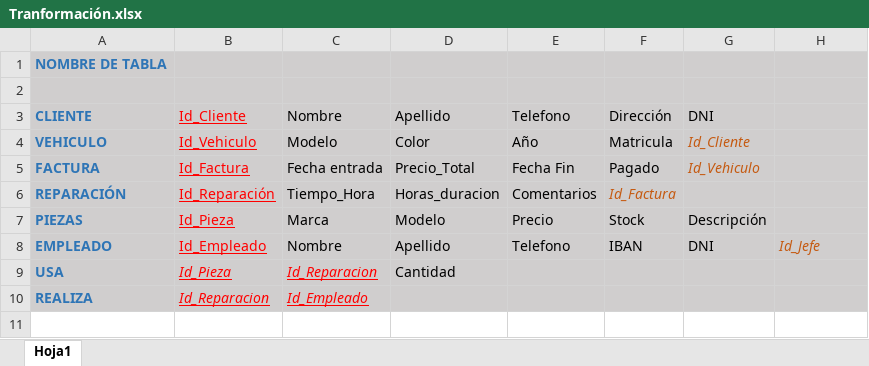
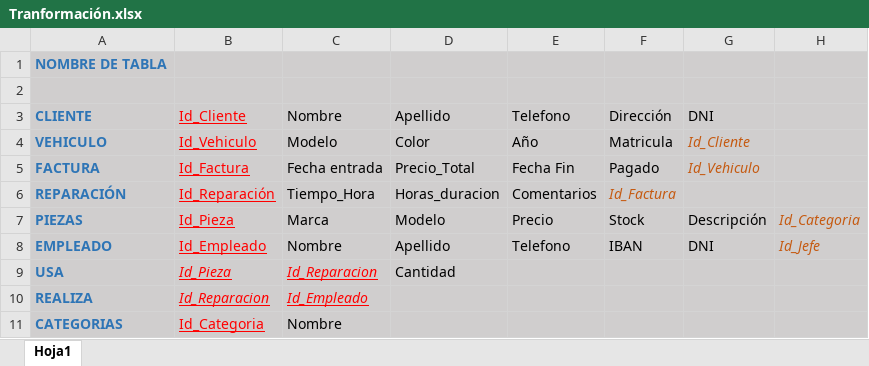
Before and after one commit to DreaMan92/TrabajoTaller, an Excel workbook: BBDD/Tranformación.xlsx, sheet Hoja1, drawn as a sheet; values as stored, in another font and other column widths than the file's, no borders; the diff names each change by its address in the sheet, - before the commit and + after, or states it on an @@ line.

Commit message:
Añadida tabla categorias

```diff
--- a/BBDD/Tranformación.xlsx (sheet Hoja1)
+++ b/BBDD/Tranformación.xlsx (sheet Hoja1)
-H7: (empty)
+H7: Id_Categoria
+row 11: CATEGORIAS | Id_Categoria | Nombre
```
Also changed, not shown: 1 other file.
